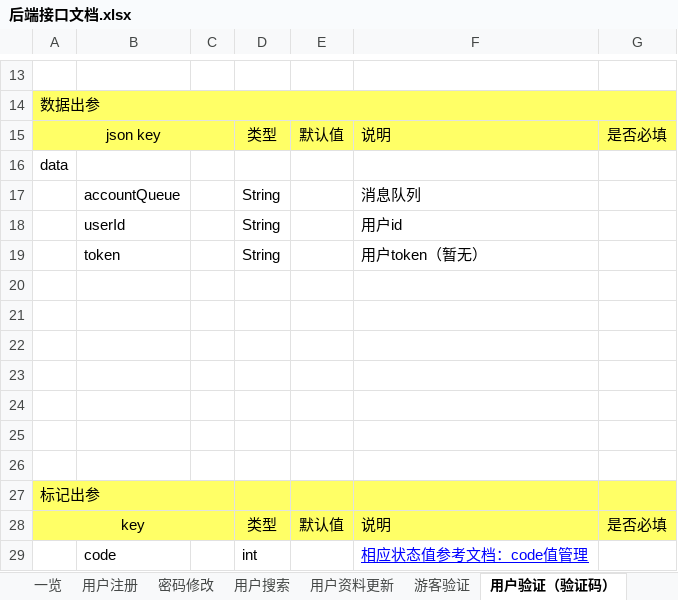
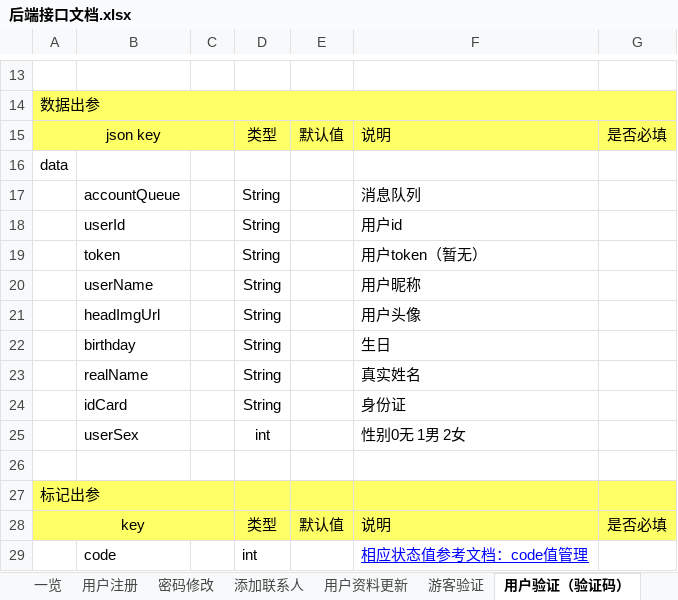
Before and after one commit to XJ-GTD/GTD2, an Excel workbook: A-开发相关文档素材/1.一期接口文档/后端接口文档.xlsx, sheet 用户验证（验证码）, drawn as a sheet; only a part is shown, gaps mark what is left out; values as stored, in another font and other column widths than the file's, no borders; the diff names each change by its address in the sheet, - before the commit and + after, or states it on an @@ line.

```diff
--- a/A-开发相关文档素材/1.一期接口文档/后端接口文档.xlsx (sheet 用户验证（验证码）)
+++ b/A-开发相关文档素材/1.一期接口文档/后端接口文档.xlsx (sheet 用户验证（验证码）)
-sheet tab: 用户搜索
+sheet tab: 添加联系人
-row 20: (empty)
+row 20:  | userName |  | String |  | 用户昵称
-row 21: (empty)
+row 21:  | headImgUrl |  | String |  | 用户头像
-row 22: (empty)
+row 22:  | birthday |  | String |  | 生日
-row 23: (empty)
+row 23:  | realName |  | String |  | 真实姓名
-row 24: (empty)
+row 24:  | idCard |  | String |  | 身份证
-row 25: (empty)
+row 25:  | userSex |  | int |  | 性别0无 1男 2女
```
Also changed, not shown: sheet 用户验证（密码）, sheet 一览, sheet 用户资料更新, sheet 添加联系人, A-开发相关文档素材/2.数据库表/客户端数据表字典.xlsx, A-开发相关文档素材/2.数据库表/服务端数据表字典.xlsx, 20 other files.
